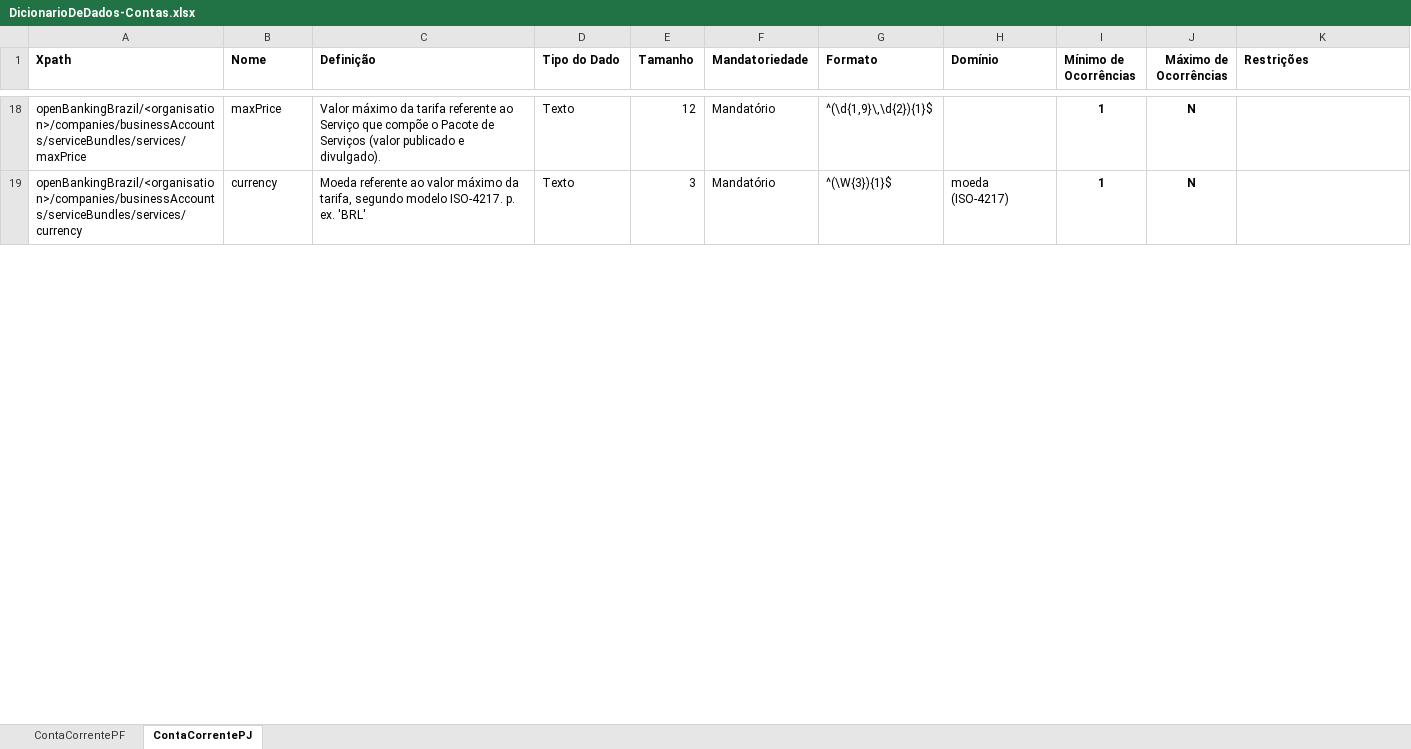
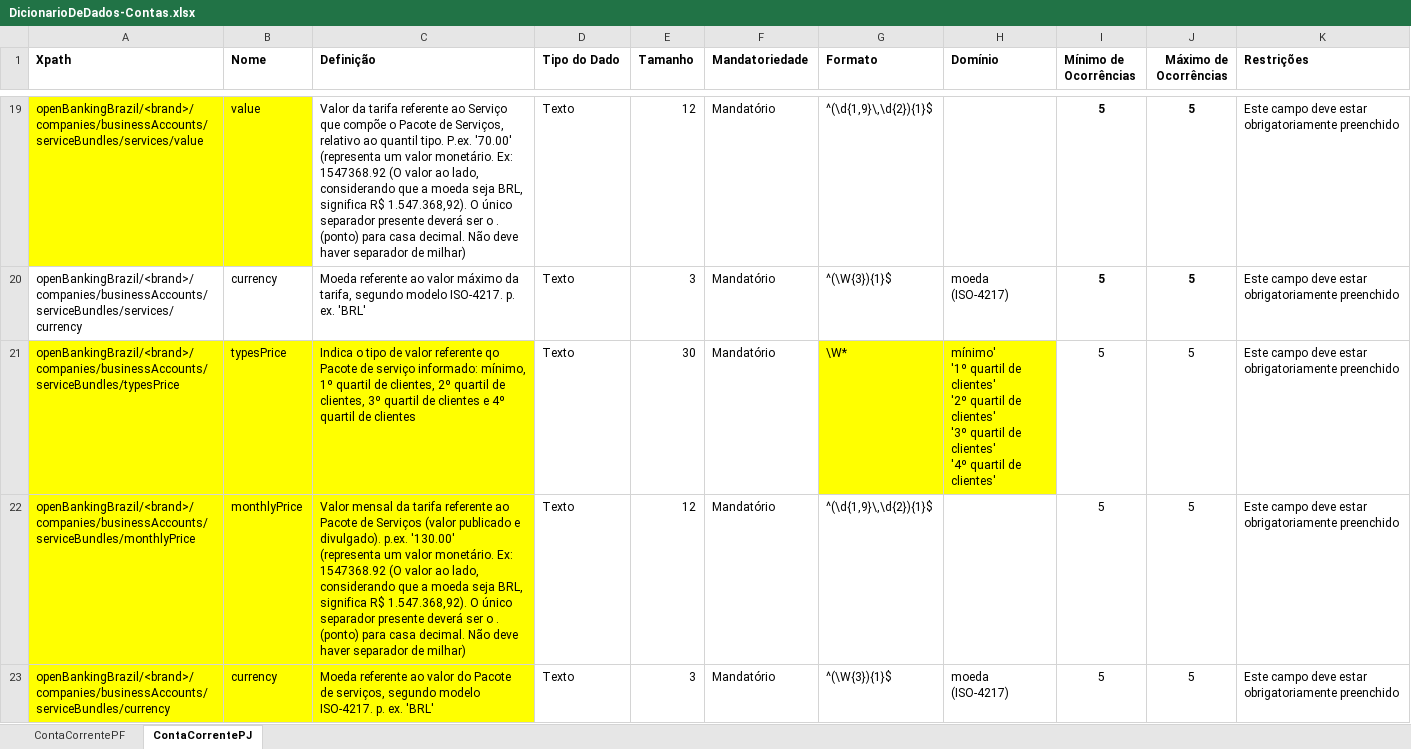
Before and after one commit to OpenBanking-Brasil/areadesenvolvedor, an Excel workbook: DicionarioDeDados-Contas.xlsx, sheet ContaCorrentePJ, drawn as a sheet; only a part is shown, gaps mark what is left out; values as stored, in another font and other column widths than the file's, no borders; addresses are those after the commit; ↵ is a line break in a cell; the diff covers the shown part only; the diff names each change by its address in the sheet, - before the commit and + after, or states it on an @@ line.

Commit message:
Ajustes conforme demanda do GT de Dados
1.	Foi substituído o termo ‘organisation’ por ‘brand’
2.	Mantido Tipo ‘Texto’ para atributos ENUM
3.	Ajustado Dicionário de Canais Eletrônicos
4.	Montado Dicionário de Canais Telefônicos
5.	Dicionário de Contas:
a.	Foi incluído campo ‘addtionalInfo’ para complementar opção ‘Outros’ do atributo Canais disponíveis para abertura e encerramento de contas
6.	Dicionário de Cartões:
a.	foram incluídos campos de informações complementares sempre que o ENUM traz opção: Outros
b.	foi alterado o nome do campo ‘brandCode’ para ‘creditCardNetwork’
7.	Dicionário de Empréstimos – relação de modalidades de empréstimos foram ajustados os nomes trazendo o prefixo ‘Empréstimo’, quando necessário
8.	Dicionário de Financiamentos – relação de modalidades de financiamentos foram ajustados os nomes trazendo o prefixo ‘Financiamento’, ‘Financiamento rural-’ e ‘Financiamento imobiliário-‘ quando necessário.

```diff
--- a/DicionarioDeDados-Contas.xlsx (sheet ContaCorrentePJ)
+++ b/DicionarioDeDados-Contas.xlsx (sheet ContaCorrentePJ)
-A19 (Xpath): openBankingBrazil/<organisation>/companies/businessAccounts/serviceBundles/services/maxPrice
+A19 (Xpath): openBankingBrazil/<brand>/companies/businessAccounts/serviceBundles/services/value
-A19:B19 fill: none
+A19:B19 fill: #FFFF00
-B19 (Nome): maxPrice
+B19 (Nome): value
-C19 (Definição): Valor máximo da tarifa referente ao Serviço que compõe o Pacote de Serviços (valor publicado e divulgado).
+C19 (Definição): Valor da tarifa referente ao Serviço que compõe o Pacote de Serviços, relativo ao quantil tipo. P.ex. '70.00' ↵ (representa um valor monetário. Ex: 1547368.92 (O valor ao lado, considerando que a moeda seja BRL, significa R$ 1.547.368,92). O único separador presente deverá ser o . (ponto) para casa decimal. Não deve haver separador de milhar)
-I19:I20 (Mínimo de Ocorrências): 1
+I19:I20 (Mínimo de Ocorrências): 5
-J19:J20 (Máximo de Ocorrências): N
+J19:J20 (Máximo de Ocorrências): 5
-K19:K20 (Restrições): (empty)
+K19:K20 (Restrições): Este campo deve estar obrigatoriamente preenchido
-A20 (Xpath): openBankingBrazil/<organisation>/companies/businessAccounts/serviceBundles/services/currency
+A20 (Xpath): openBankingBrazil/<brand>/companies/businessAccounts/serviceBundles/services/currency
+row 21: openBankingBrazil/<brand>/companies/businessAccounts/serviceBundles/typesPrice | typesPrice | Indica o tipo de valor referente qo Pacote de serviço informado: mínimo, 1º quartil de clientes, 2º quartil de clientes, 3º quartil de clientes e 4º quartil de clientes | Texto | 30 | Mandatório | \W* | mínimo' ↵ '1º quartil de clientes' ↵ '2º quartil de clientes' ↵ '3º quartil de clientes' ↵ '4º quartil de clientes' | 5 | 5 | Este campo deve estar obrigatoriamente preenchido
+row 22: openBankingBrazil/<brand>/companies/businessAccounts/serviceBundles/monthlyPrice | monthlyPrice | Valor mensal da tarifa referente ao Pacote de Serviços (valor publicado e divulgado). p.ex. '130.00' ↵ (representa um valor monetário. Ex: 1547368.92 (O valor ao lado, considerando que a moeda seja BRL, significa R$ 1.547.368,92). O único separador presente deverá ser o . (ponto) para casa decimal. Não deve haver separador de milhar) | Texto | 12 | Mandatório | ^(\d{1,9}\,\d{2}){1}$ |  | 5 | 5 | Este campo deve estar obrigatoriamente preenchido
+row 23: openBankingBrazil/<brand>/companies/businessAccounts/serviceBundles/currency | currency | Moeda referente ao valor do Pacote de serviços, segundo modelo ISO-4217. p. ex. 'BRL' | Texto | 3 | Mandatório | ^(\W{3}){1}$ | moeda (ISO-4217) | 5 | 5 | Este campo deve estar obrigatoriamente preenchido
```
Also changed, not shown: 3 added rows, 1 removed row, 52 edited cells and cell formats elsewhere in this sheet, sheet ContaCorrentePF.
